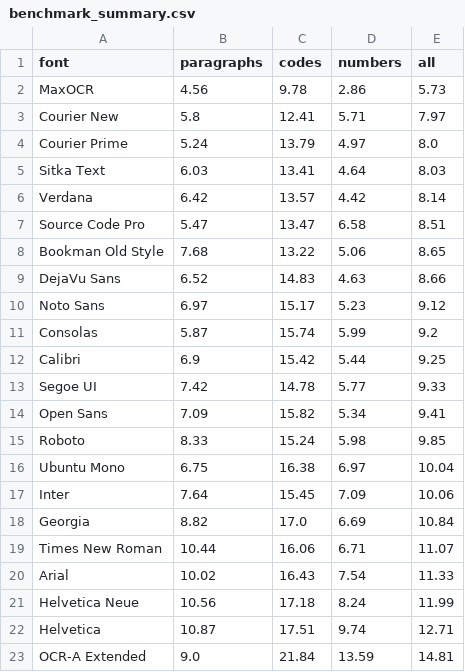
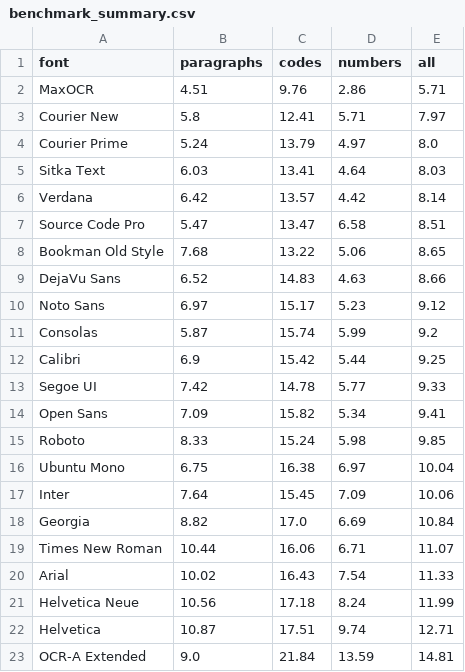
Before and after one commit to bobjase/maxOCR, a CSV file: docs/benchmark_summary.csv, drawn as a sheet.

```diff
--- a/docs/benchmark_summary.csv
+++ b/docs/benchmark_summary.csv
@@ -1,3 +1,3 @@
 font,paragraphs,codes,numbers,all
-MaxOCR,4.56,9.78,2.86,5.73
+MaxOCR,4.51,9.76,2.86,5.71
 Courier New,5.8,12.41,5.71,7.97
```
Also changed, not shown: docs/benchmark_results.csv, 9 other files.
